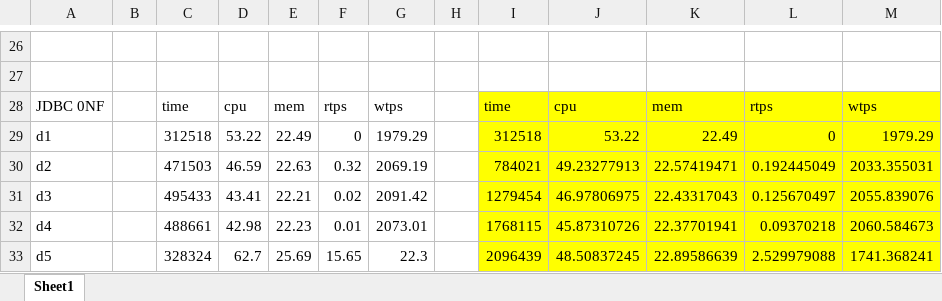
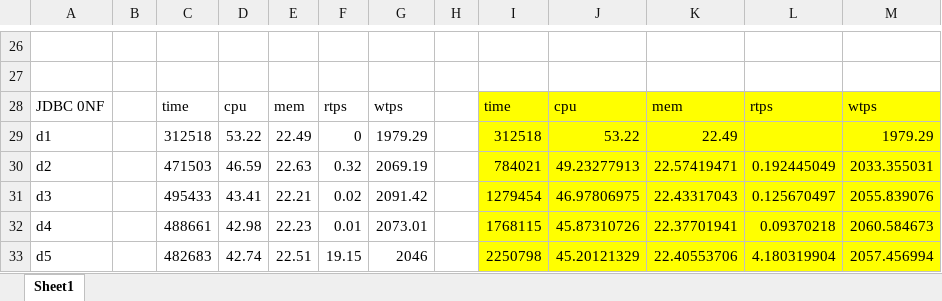
Before and after one commit to fengjiawei2011/cmpe226, an Excel workbook: plot/data process.xlsx, sheet Sheet1, drawn as a sheet; only a part is shown, gaps mark what is left out; values as stored, in another font and other column widths than the file's, no borders; removed rows and columns are numbered as before the commit, all else as after; the diff names each change by its address in the sheet, - before the commit and + after, or states it on an @@ line.

Commit message:
logstach conf and test data

```diff
--- a/plot/data process.xlsx (sheet Sheet1)
+++ b/plot/data process.xlsx (sheet Sheet1)
-L29: 0
+L29: (empty)
-row 33: d5 |  | 328324 | 62.7 | 25.69 | 15.65 | 22.3 |  | 2096439 | 48.50837245 | 22.89586639 | 2.529979088 | 1741.368241
+row 33: d5 |  | 482683 | 42.74 | 22.51 | 19.15 | 2046 |  | 2250798 | 45.20121329 | 22.40553706 | 4.180319904 | 2057.456994
```
Also changed, not shown: 1 other file.
